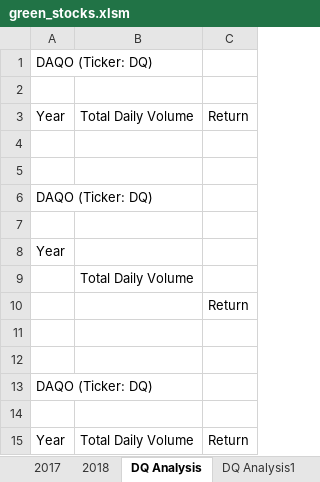
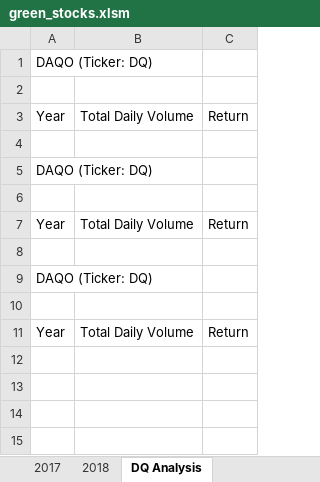
Before and after one commit to KMogun1/stock-analysis, an Excel workbook: green_stocks.xlsm, sheet DQ Analysis, drawn as a sheet; values as stored, in another font and other column widths than the file's, no borders; removed rows and columns are numbered as before the commit, all else as after; the diff names each change by its address in the sheet, - before the commit and + after, or states it on an @@ line.

```diff
--- a/green_stocks.xlsm (sheet DQ Analysis)
+++ b/green_stocks.xlsm (sheet DQ Analysis)
-sheet tab: DQ Analysis1
-row 5: (empty)
-B7: (empty)
+B7: Total Daily Volume
-C7: (empty)
+C7: Return
-row 9:  | Total Daily Volume
-row 10:  |  | Return
-row 11: (empty)
```
Also changed, not shown: other sheet tabs.
